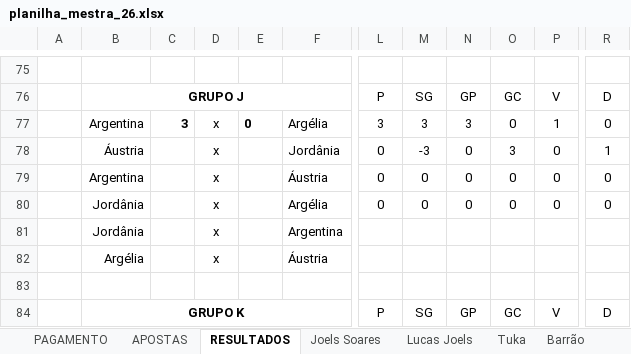
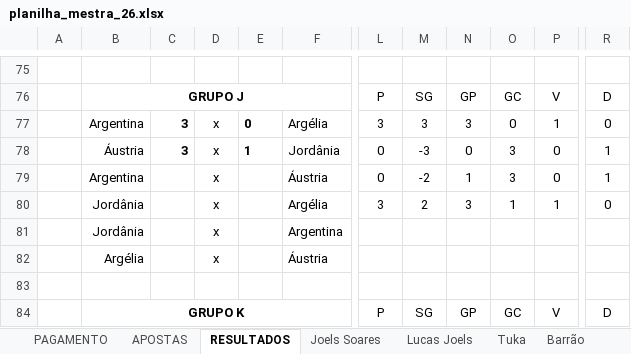
Before and after one commit to dhersz/zebolao26, an Excel workbook: planilha_mestra_26.xlsx, sheet RESULTADOS, drawn as a sheet; only a part is shown, gaps mark what is left out; values as stored, in another font and other column widths than the file's, no borders; charts and pictures not drawn; the diff names each change by its address in the sheet, - before the commit and + after, or states it on an @@ line.

```diff
--- a/planilha_mestra_26.xlsx (sheet RESULTADOS)
+++ b/planilha_mestra_26.xlsx (sheet RESULTADOS)
-C78: (empty)
+C78: 3
-E78: (empty)
+E78: 1
-M79: 0
+M79: -2
-N79: 0
+N79: 1
-O79: 0
+O79: 3
-R79: 0
+R79: 1
-L80: 0
+L80: 3
-M80: 0
+M80: 2
-N80: 0
+N80: 3
-O80: 0
+O80: 1
-P80: 0
+P80: 1
```
Also changed, not shown: sheet Barrão, sheet Pedro Hersz, sheet Daniel, sheet Jê, sheet Joels Soares, sheet Lucas Joels, 8 more sheets.
